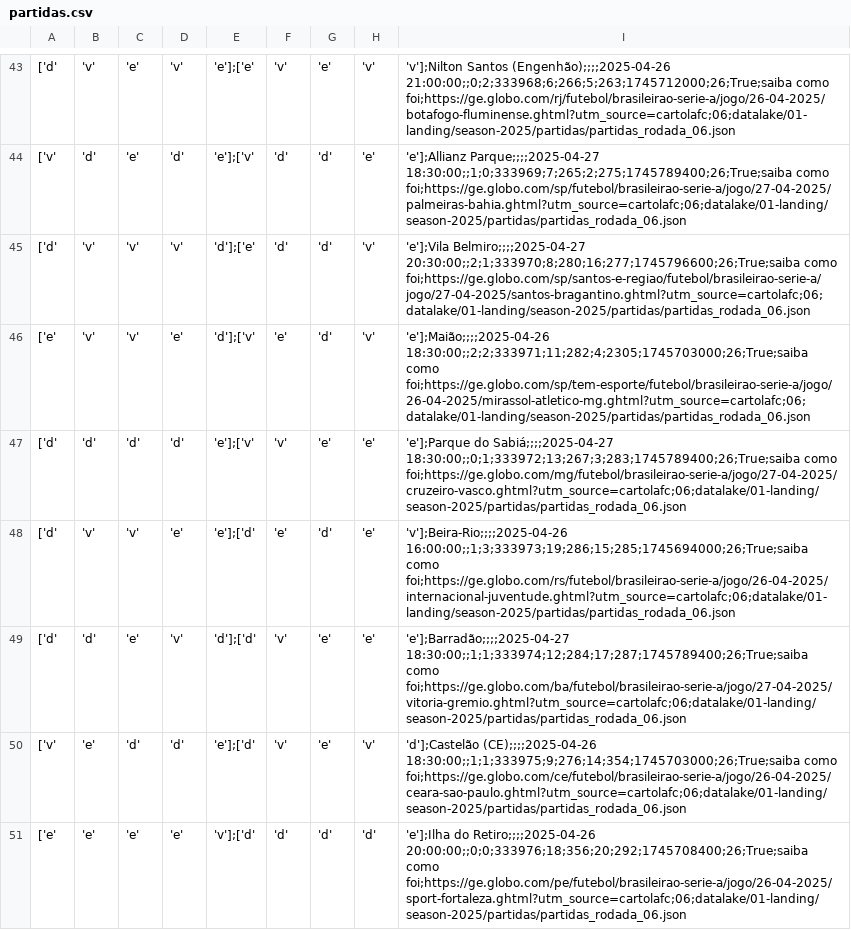
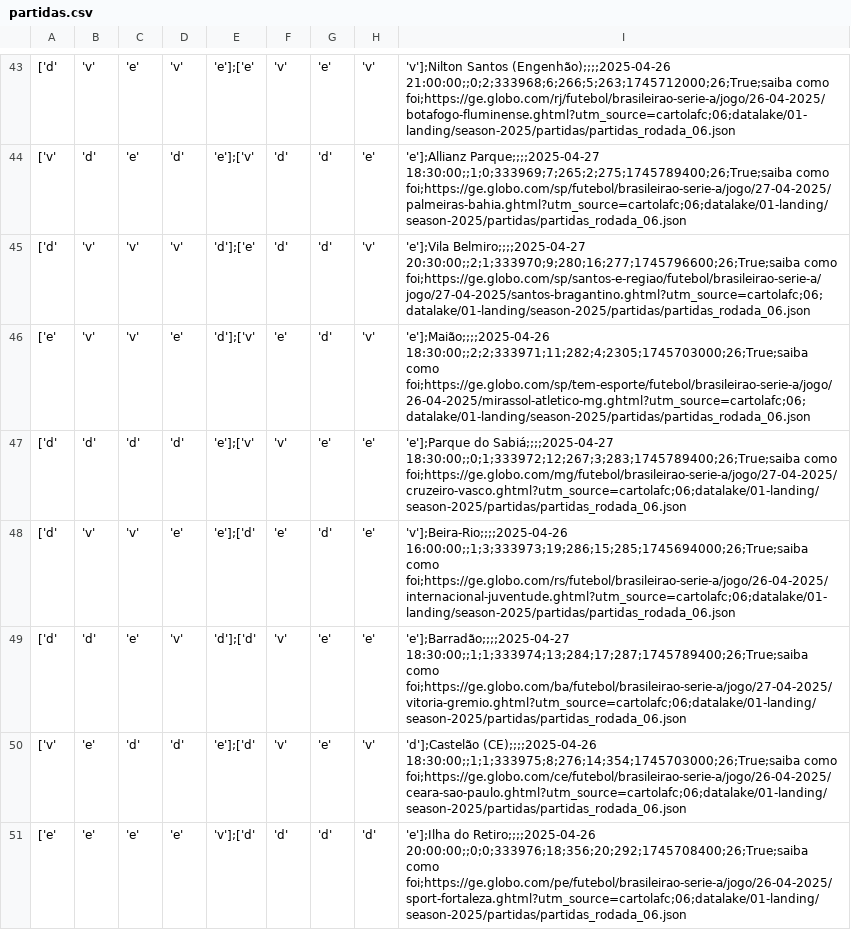
Before and after one commit to adntayer/cartola_datalake, a CSV file: datalake/02-bronze/season-2025/partidas/partidas.csv, drawn as a sheet; only a part is shown, gaps mark what is left out; the diff covers the shown part only; the diff names each change by its address in the sheet, - before the commit and + after, or states it on an @@ line.

Commit message:
📡 [data landing-to-bronze partidas]: automatic update data Mon Nov 24 10:42:40 UTC 2025

```diff
--- a/datalake/02-bronze/season-2025/partidas/partidas.csv
+++ b/datalake/02-bronze/season-2025/partidas/partidas.csv
-I45: 'e'];Vila Belmiro;;;;2025-04-27 20:30:00;;2;1;333970;8;280;16;277;1745796600;26;True;saiba como foi;https://ge.globo.com/sp/santos-e-regiao/futebol/brasileirao-serie-a/jogo/27-04-2025/santos-bragantino.ghtml?utm_source=cartolafc;06;datalake/01-landing/season-2025/partidas/partidas_rodada_06.json
+I45: 'e'];Vila Belmiro;;;;2025-04-27 20:30:00;;2;1;333970;9;280;16;277;1745796600;26;True;saiba como foi;https://ge.globo.com/sp/santos-e-regiao/futebol/brasileirao-serie-a/jogo/27-04-2025/santos-bragantino.ghtml?utm_source=cartolafc;06;datalake/01-landing/season-2025/partidas/partidas_rodada_06.json
-I47: …do Sabiá;;;;2025-04-27 18:30:00;;0;1;333972;13;267;3;283;1745789400;26;True;saiba como foi;https://ge.globo.com/mg/futebol/brasileirao-serie-a/jogo/27-04-2025/cruzeiro-vasco.ghtml?utm_source=cartolafc;06;datalake/01-landing/season-2025/partidas/partidas_rodada_06.json
+I47: …do Sabiá;;;;2025-04-27 18:30:00;;0;1;333972;12;267;3;283;1745789400;26;True;saiba como foi;https://ge.globo.com/mg/futebol/brasileirao-serie-a/jogo/27-04-2025/cruzeiro-vasco.ghtml?utm_source=cartolafc;06;datalake/01-landing/season-2025/partidas/partidas_rodada_06.json
-I49: 'e'];Barradão;;;;2025-04-27 18:30:00;;1;1;333974;12;284;17;287;1745789400;26;True;saiba como foi;https://ge.globo.com/ba/futebol/brasileirao-serie-a/jogo/27-04-2025/vitoria-gremio.ghtml?utm_source=cartolafc;06;datalake/01-landing/season-2025/partidas/partidas_rodada_06.json
+I49: 'e'];Barradão;;;;2025-04-27 18:30:00;;1;1;333974;13;284;17;287;1745789400;26;True;saiba como foi;https://ge.globo.com/ba/futebol/brasileirao-serie-a/jogo/27-04-2025/vitoria-gremio.ghtml?utm_source=cartolafc;06;datalake/01-landing/season-2025/partidas/partidas_rodada_06.json
-I50: 'd'];Castelão (CE);;;;2025-04-26 18:30:00;;1;1;333975;9;276;14;354;1745703000;26;True;saiba como foi;https://ge.globo.com/ce/futebol/brasileirao-serie-a/jogo/26-04-2025/ceara-sao-paulo.ghtml?utm_source=cartolafc;06;datalake/01-landing/season-2025/partidas/partidas_rodada_06.json
+I50: 'd'];Castelão (CE);;;;2025-04-26 18:30:00;;1;1;333975;8;276;14;354;1745703000;26;True;saiba como foi;https://ge.globo.com/ce/futebol/brasileirao-serie-a/jogo/26-04-2025/ceara-sao-paulo.ghtml?utm_source=cartolafc;06;datalake/01-landing/season-2025/partidas/partidas_rodada_06.json
```
Also changed, not shown: 125 edited cells elsewhere in this file.
